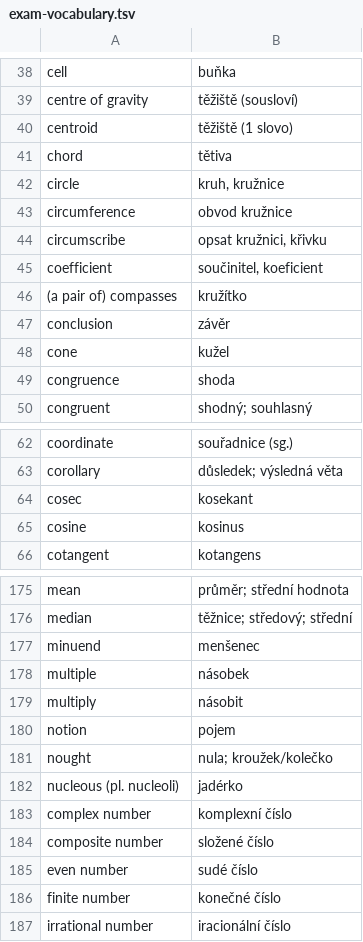
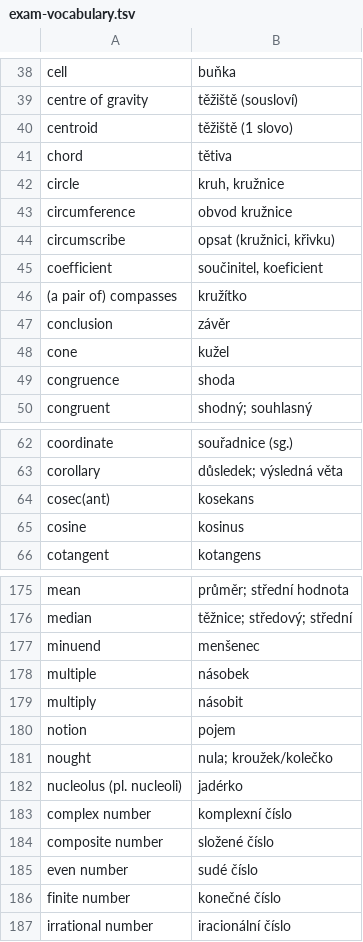
Before and after one commit to vitkolos/notes-ipp, a TSV file: semestr3/advanced-english/exam-vocabulary.tsv, drawn as a sheet; only a part is shown, gaps mark what is left out.

Commit message:
vault backup: 2024-02-04 22:38:20

```diff
--- a/semestr3/advanced-english/exam-vocabulary.tsv
+++ b/semestr3/advanced-english/exam-vocabulary.tsv
@@ -43,3 +43,3 @@ circle	kruh, kružnice
 circumference	obvod kružnice
-circumscribe	opsat kružnici, křivku
+circumscribe	opsat (kružnici, křivku)
 coefficient	součinitel, koeficient
@@ -63,3 +63,3 @@ coordinate	souřadnice (sg.)
 corollary	důsledek; výsledná věta
-cosec	kosekant
+cosec(ant)	kosekans
 cosine	kosinus
@@ -181,3 +181,3 @@ notion	pojem
 nought	nula; kroužek/kolečko
-nucleous (pl. nucleoli)	jadérko
+nucleolus (pl. nucleoli)	jadérko
 complex number	komplexní číslo
```
